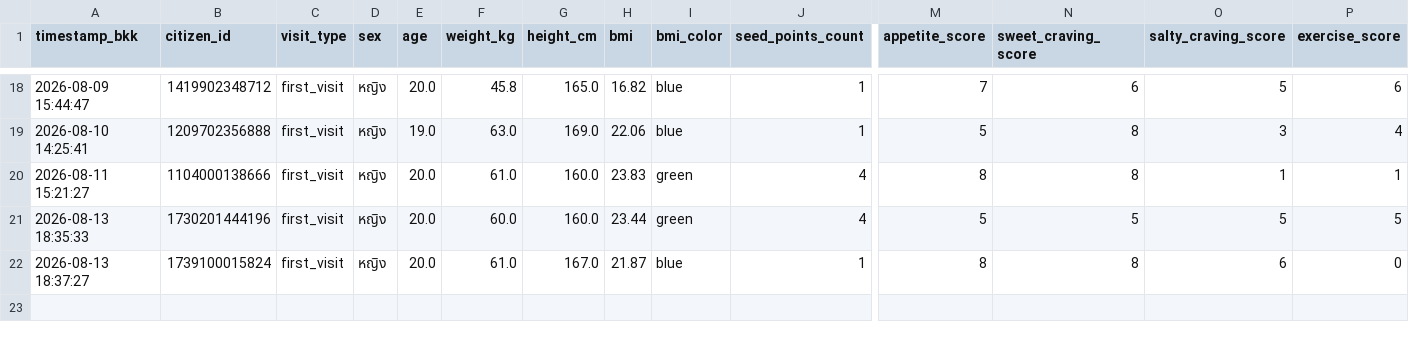
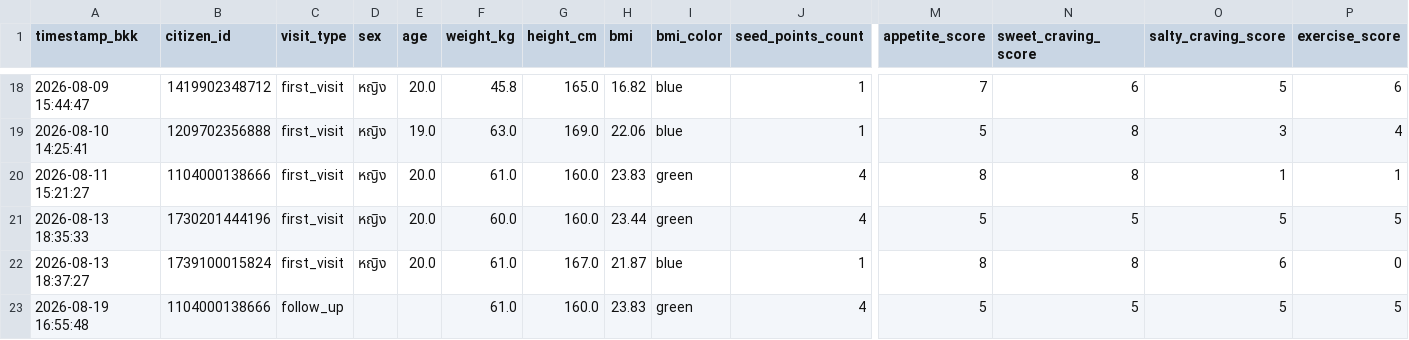
Before and after one commit to PythonianSt/Ear, a CSV file: ear_acupressure.csv, drawn as a sheet; only a part is shown, gaps mark what is left out; rows hold the shown columns only; the diff names each change by its address in the sheet, - before the commit and + after, or states it on an @@ line.

Commit message:
Update auricular acupressure CSV 2026-08-19 16:55:48

```diff
--- a/ear_acupressure.csv
+++ b/ear_acupressure.csv
+row 23: 2026-08-19 16:55:48 | 1104000138666 | follow_up |  |  | 61.0 | 160.0 | 23.83 | green | 4 | 5 | 5 | 5 | 5
```
